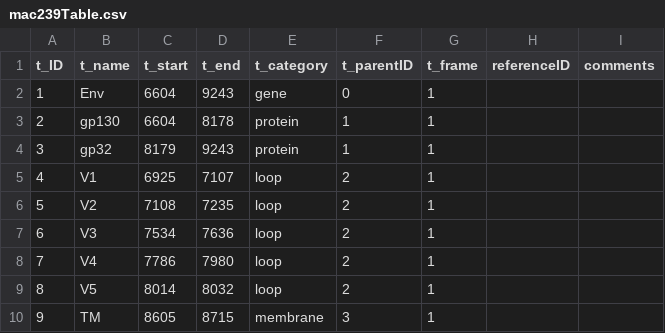
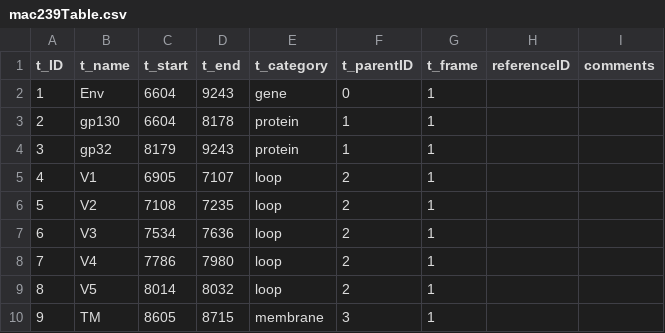
Before and after one commit to RGLab/HIV.db, a CSV file: inst/extdata/parsed/mac239Table.csv, drawn as a sheet; only a part is shown.

```diff
--- a/inst/extdata/parsed/mac239Table.csv
+++ b/inst/extdata/parsed/mac239Table.csv
@@ -4,3 +4,3 @@
 3,"gp32",8179,9243,"protein",1,1,,
-4,"V1",6925,7107,"loop",2,1,,
+4,"V1",6905,7107,"loop",2,1,,
 5,"V2",7108,7235,"loop",2,1,,
```
Also changed, not shown: 30 other files.
